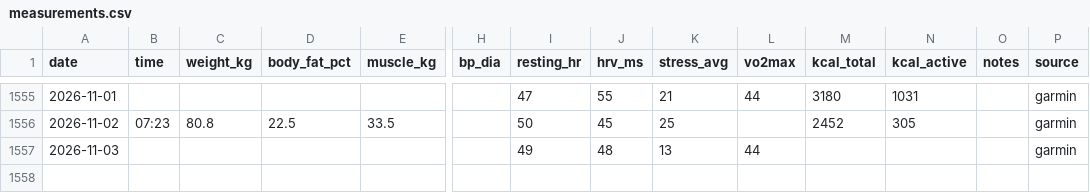
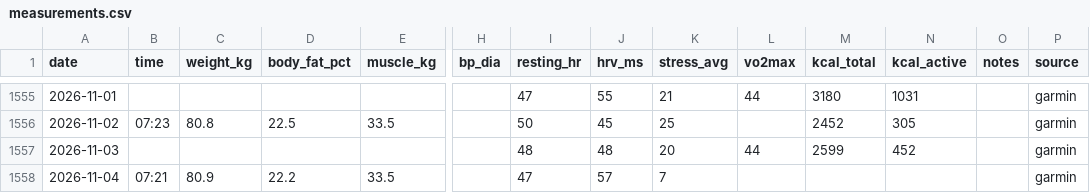
Before and after one commit to podniesm/health, a CSV file: data/body/measurements.csv, drawn as a sheet; only a part is shown, gaps mark what is left out; rows hold the shown columns only; the diff names each change by its address in the sheet, - before the commit and + after, or states it on an @@ line.

```diff
--- a/data/body/measurements.csv
+++ b/data/body/measurements.csv
-I1557 (resting_hr): 49
+I1557 (resting_hr): 48
-K1557 (stress_avg): 13
+K1557 (stress_avg): 20
-M1557 (kcal_total): (empty)
+M1557 (kcal_total): 2599
-N1557 (kcal_active): (empty)
+N1557 (kcal_active): 452
+row 1558: 2026-11-04 | 07:21 | 80.9 | 22.2 | 33.5 |  | 47 | 57 | 7 |  |  |  |  | garmin
```
Also changed, not shown: data/body/sleep.csv.
